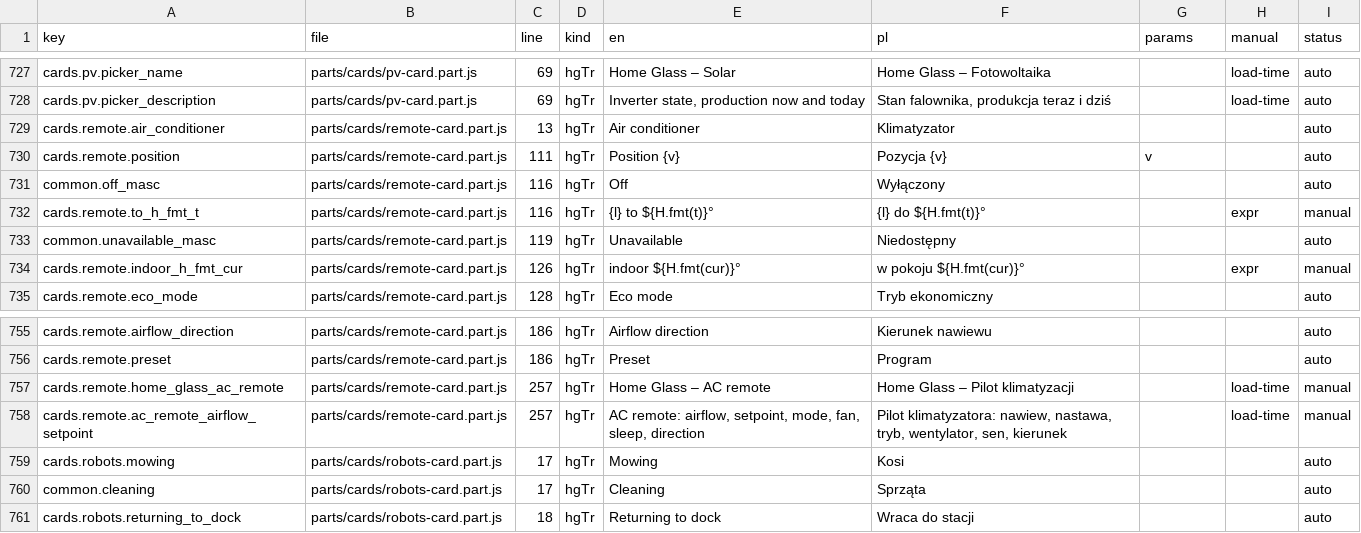
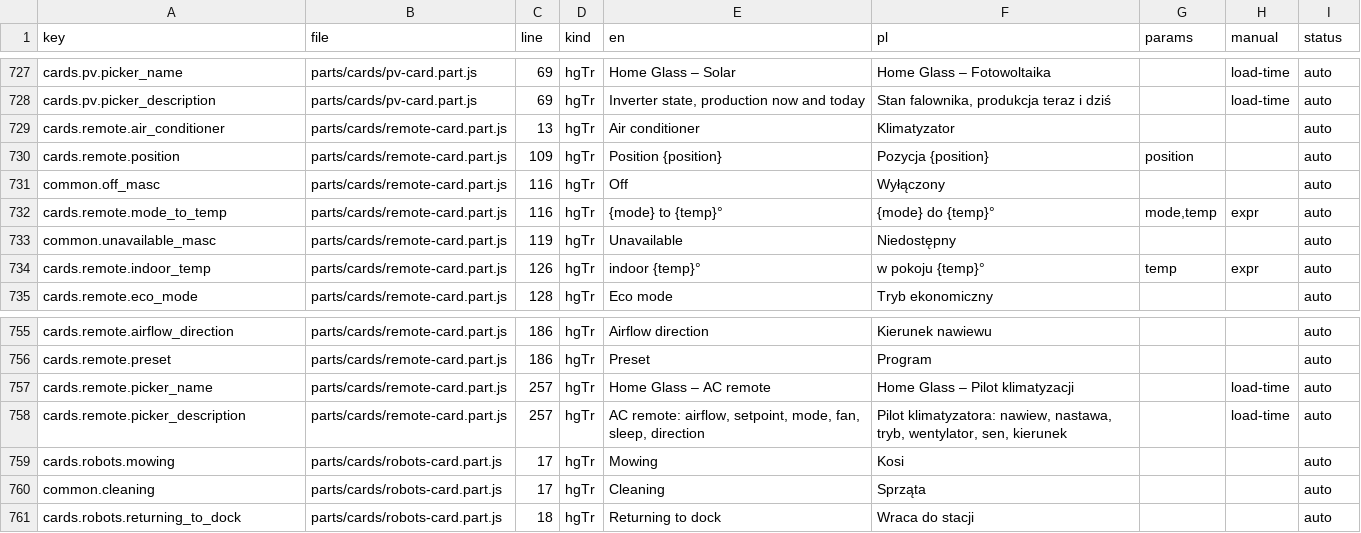
Before and after one commit to cbailly42/nuvio, a CSV file: tools/i18n_migration_table.csv, drawn as a sheet; only a part is shown, gaps mark what is left out.

```diff
--- a/tools/i18n_migration_table.csv
+++ b/tools/i18n_migration_table.csv
@@ -729,7 +729,7 @@ cards.pv.picker_description,parts/cards/pv-card.part.js,69,hgTr,"Inverter state,
 cards.remote.air_conditioner,parts/cards/remote-card.part.js,13,hgTr,Air conditioner,Klimatyzator,,,auto
-cards.remote.position,parts/cards/remote-card.part.js,111,hgTr,Position {v},Pozycja {v},v,,auto
+cards.remote.position,parts/cards/remote-card.part.js,109,hgTr,Position {position},Pozycja {position},position,,auto
 common.off_masc,parts/cards/remote-card.part.js,116,hgTr,Off,Wyłączony,,,auto
-cards.remote.to_h_fmt_t,parts/cards/remote-card.part.js,116,hgTr,{l} to ${H.fmt(t)}°,{l} do ${H.fmt(t)}°,,expr,manual
+cards.remote.mode_to_temp,parts/cards/remote-card.part.js,116,hgTr,{mode} to {temp}°,{mode} do {temp}°,"mode,temp",expr,auto
 common.unavailable_masc,parts/cards/remote-card.part.js,119,hgTr,Unavailable,Niedostępny,,,auto
-cards.remote.indoor_h_fmt_cur,parts/cards/remote-card.part.js,126,hgTr,indoor ${H.fmt(cur)}°,w pokoju ${H.fmt(cur)}°,,expr,manual
+cards.remote.indoor_temp,parts/cards/remote-card.part.js,126,hgTr,indoor {temp}°,w pokoju {temp}°,temp,expr,auto
 cards.remote.eco_mode,parts/cards/remote-card.part.js,128,hgTr,Eco mode,Tryb ekonomiczny,,,auto
@@ -756,4 +756,4 @@ cards.remote.airflow_direction,parts/cards/remote-card.part.js,186,hgTr,Airflow
 cards.remote.preset,parts/cards/remote-card.part.js,186,hgTr,Preset,Program,,,auto
-cards.remote.home_glass_ac_remote,parts/cards/remote-card.part.js,257,hgTr,Home Glass – AC remote,Home Glass – Pilot klimatyzacji,,load-time,manual
-cards.remote.ac_remote_airflow_setpoint,parts/cards/remote-card.part.js,257,hgTr,"AC remote: airflow, setpoint, mode, fan, sleep, direction","Pilot klimatyzatora: nawiew, nastawa, tryb, wentylator, sen, kierunek",,load-time,manual
+cards.remote.picker_name,parts/cards/remote-card.part.js,257,hgTr,Home Glass – AC remote,Home Glass – Pilot klimatyzacji,,load-time,auto
+cards.remote.picker_description,parts/cards/remote-card.part.js,257,hgTr,"AC remote: airflow, setpoint, mode, fan, sleep, direction","Pilot klimatyzatora: nawiew, nastawa, tryb, wentylator, sen, kierunek",,load-time,auto
 cards.robots.mowing,parts/cards/robots-card.part.js,17,hgTr,Mowing,Kosi,,,auto
```
Also changed, not shown: 4 other files.
